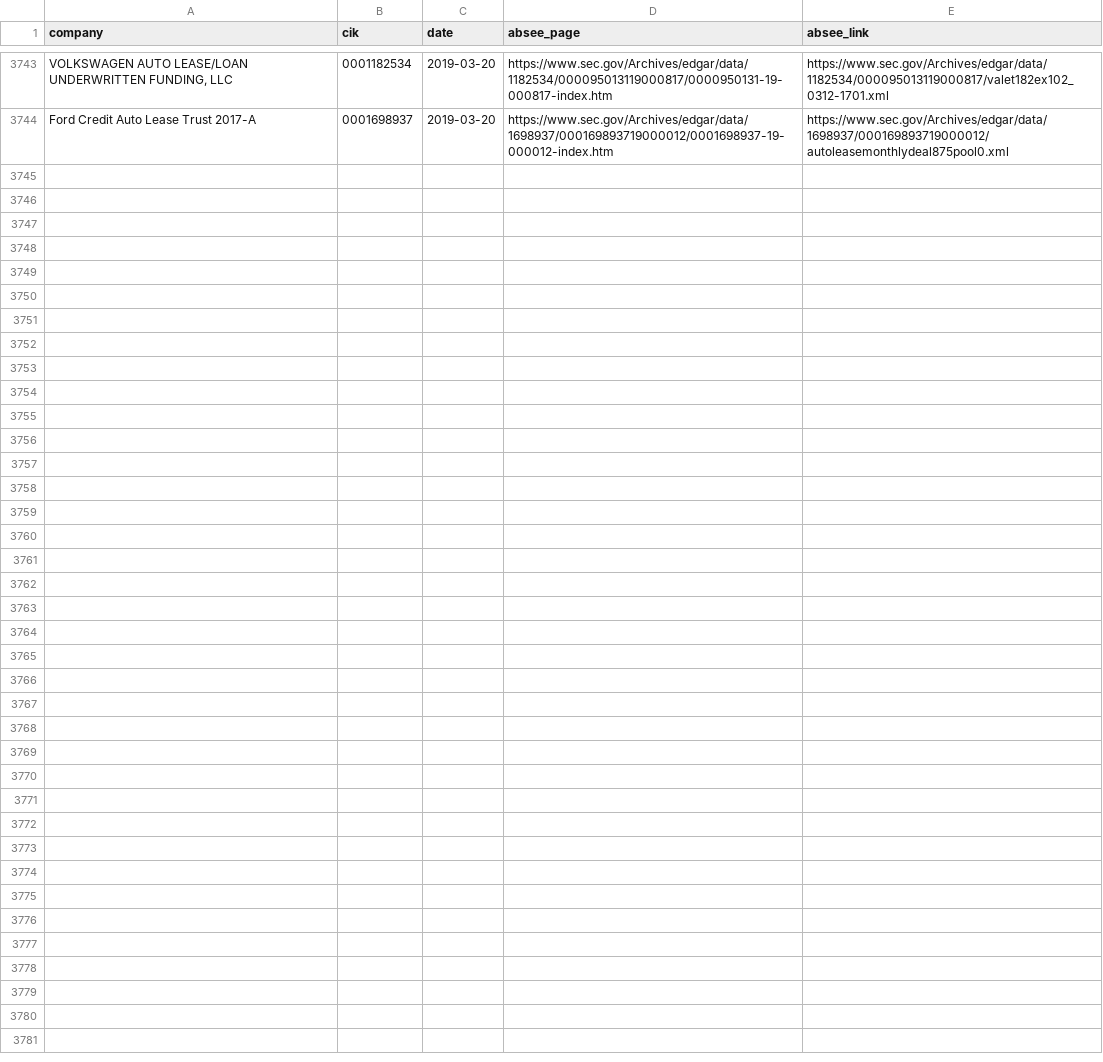
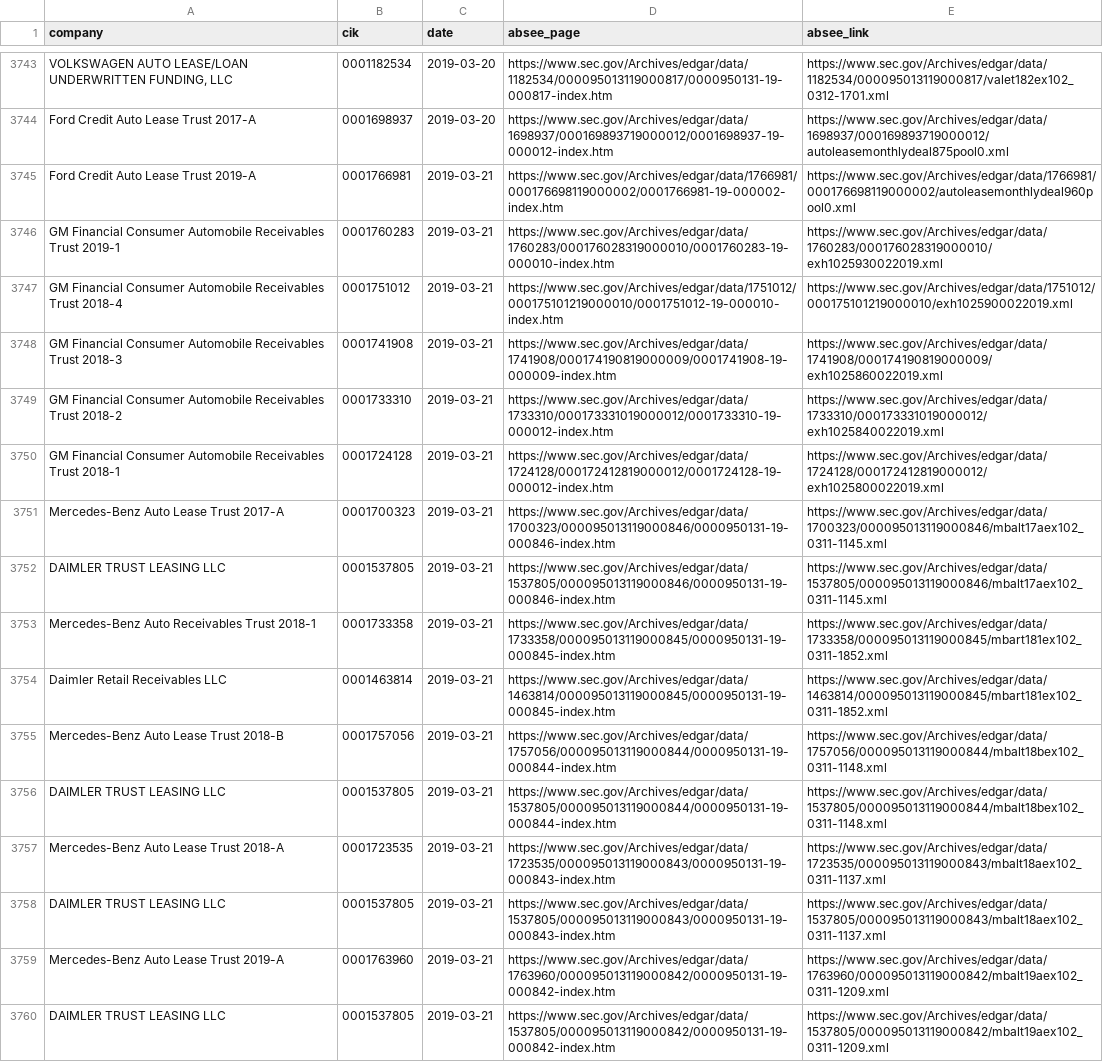
Before and after one commit to t-morrison/t-morrison.github.io, a CSV file: abs-ee/data/sources.csv, drawn as a sheet; only a part is shown, gaps mark what is left out; the diff names each change by its address in the sheet, - before the commit and + after, or states it on an @@ line.

```diff
--- a/abs-ee/data/sources.csv
+++ b/abs-ee/data/sources.csv
+row 3745: Ford Credit Auto Lease Trust 2019-A | 0001766981 | 2019-03-21 | https://www.sec.gov/Archives/edgar/data/1766981/000176698119000002/0001766981-19-000002-index.htm | https://www.sec.gov/Archives/edgar/data/1766981/000176698119000002/autoleasemonthlydeal960pool0.xml
+row 3746: GM Financial Consumer Automobile Receivables Trust 2019-1 | 0001760283 | 2019-03-21 | https://www.sec.gov/Archives/edgar/data/1760283/000176028319000010/0001760283-19-000010-index.htm | https://www.sec.gov/Archives/edgar/data/1760283/000176028319000010/exh1025930022019.xml
+row 3747: GM Financial Consumer Automobile Receivables Trust 2018-4 | 0001751012 | 2019-03-21 | https://www.sec.gov/Archives/edgar/data/1751012/000175101219000010/0001751012-19-000010-index.htm | https://www.sec.gov/Archives/edgar/data/1751012/000175101219000010/exh1025900022019.xml
+row 3748: GM Financial Consumer Automobile Receivables Trust 2018-3 | 0001741908 | 2019-03-21 | https://www.sec.gov/Archives/edgar/data/1741908/000174190819000009/0001741908-19-000009-index.htm | https://www.sec.gov/Archives/edgar/data/1741908/000174190819000009/exh1025860022019.xml
+row 3749: GM Financial Consumer Automobile Receivables Trust 2018-2 | 0001733310 | 2019-03-21 | https://www.sec.gov/Archives/edgar/data/1733310/000173331019000012/0001733310-19-000012-index.htm | https://www.sec.gov/Archives/edgar/data/1733310/000173331019000012/exh1025840022019.xml
+row 3750: GM Financial Consumer Automobile Receivables Trust 2018-1 | 0001724128 | 2019-03-21 | https://www.sec.gov/Archives/edgar/data/1724128/000172412819000012/0001724128-19-000012-index.htm | https://www.sec.gov/Archives/edgar/data/1724128/000172412819000012/exh1025800022019.xml
+row 3751: Mercedes-Benz Auto Lease Trust 2017-A | 0001700323 | 2019-03-21 | https://www.sec.gov/Archives/edgar/data/1700323/000095013119000846/0000950131-19-000846-index.htm | https://www.sec.gov/Archives/edgar/data/1700323/000095013119000846/mbalt17aex102_0311-1145.xml
+row 3752: DAIMLER TRUST LEASING LLC | 0001537805 | 2019-03-21 | https://www.sec.gov/Archives/edgar/data/1537805/000095013119000846/0000950131-19-000846-index.htm | https://www.sec.gov/Archives/edgar/data/1537805/000095013119000846/mbalt17aex102_0311-1145.xml
+row 3753: Mercedes-Benz Auto Receivables Trust 2018-1 | 0001733358 | 2019-03-21 | https://www.sec.gov/Archives/edgar/data/1733358/000095013119000845/0000950131-19-000845-index.htm | https://www.sec.gov/Archives/edgar/data/1733358/000095013119000845/mbart181ex102_0311-1852.xml
+row 3754: Daimler Retail Receivables LLC | 0001463814 | 2019-03-21 | https://www.sec.gov/Archives/edgar/data/1463814/000095013119000845/0000950131-19-000845-index.htm | https://www.sec.gov/Archives/edgar/data/1463814/000095013119000845/mbart181ex102_0311-1852.xml
+row 3755: Mercedes-Benz Auto Lease Trust 2018-B | 0001757056 | 2019-03-21 | https://www.sec.gov/Archives/edgar/data/1757056/000095013119000844/0000950131-19-000844-index.htm | https://www.sec.gov/Archives/edgar/data/1757056/000095013119000844/mbalt18bex102_0311-1148.xml
+row 3756: DAIMLER TRUST LEASING LLC | 0001537805 | 2019-03-21 | https://www.sec.gov/Archives/edgar/data/1537805/000095013119000844/0000950131-19-000844-index.htm | https://www.sec.gov/Archives/edgar/data/1537805/000095013119000844/mbalt18bex102_0311-1148.xml
+row 3757: Mercedes-Benz Auto Lease Trust 2018-A | 0001723535 | 2019-03-21 | https://www.sec.gov/Archives/edgar/data/1723535/000095013119000843/0000950131-19-000843-index.htm | https://www.sec.gov/Archives/edgar/data/1723535/000095013119000843/mbalt18aex102_0311-1137.xml
+row 3758: DAIMLER TRUST LEASING LLC | 0001537805 | 2019-03-21 | https://www.sec.gov/Archives/edgar/data/1537805/000095013119000843/0000950131-19-000843-index.htm | https://www.sec.gov/Archives/edgar/data/1537805/000095013119000843/mbalt18aex102_0311-1137.xml
+row 3759: Mercedes-Benz Auto Lease Trust 2019-A | 0001763960 | 2019-03-21 | https://www.sec.gov/Archives/edgar/data/1763960/000095013119000842/0000950131-19-000842-index.htm | https://www.sec.gov/Archives/edgar/data/1763960/000095013119000842/mbalt19aex102_0311-1209.xml
+row 3760: DAIMLER TRUST LEASING LLC | 0001537805 | 2019-03-21 | https://www.sec.gov/Archives/edgar/data/1537805/000095013119000842/0000950131-19-000842-index.htm | https://www.sec.gov/Archives/edgar/data/1537805/000095013119000842/mbalt19aex102_0311-1209.xml
```
Also changed, not shown: abs-ee/data/companies.csv, abs-ee/data/log.csv.
